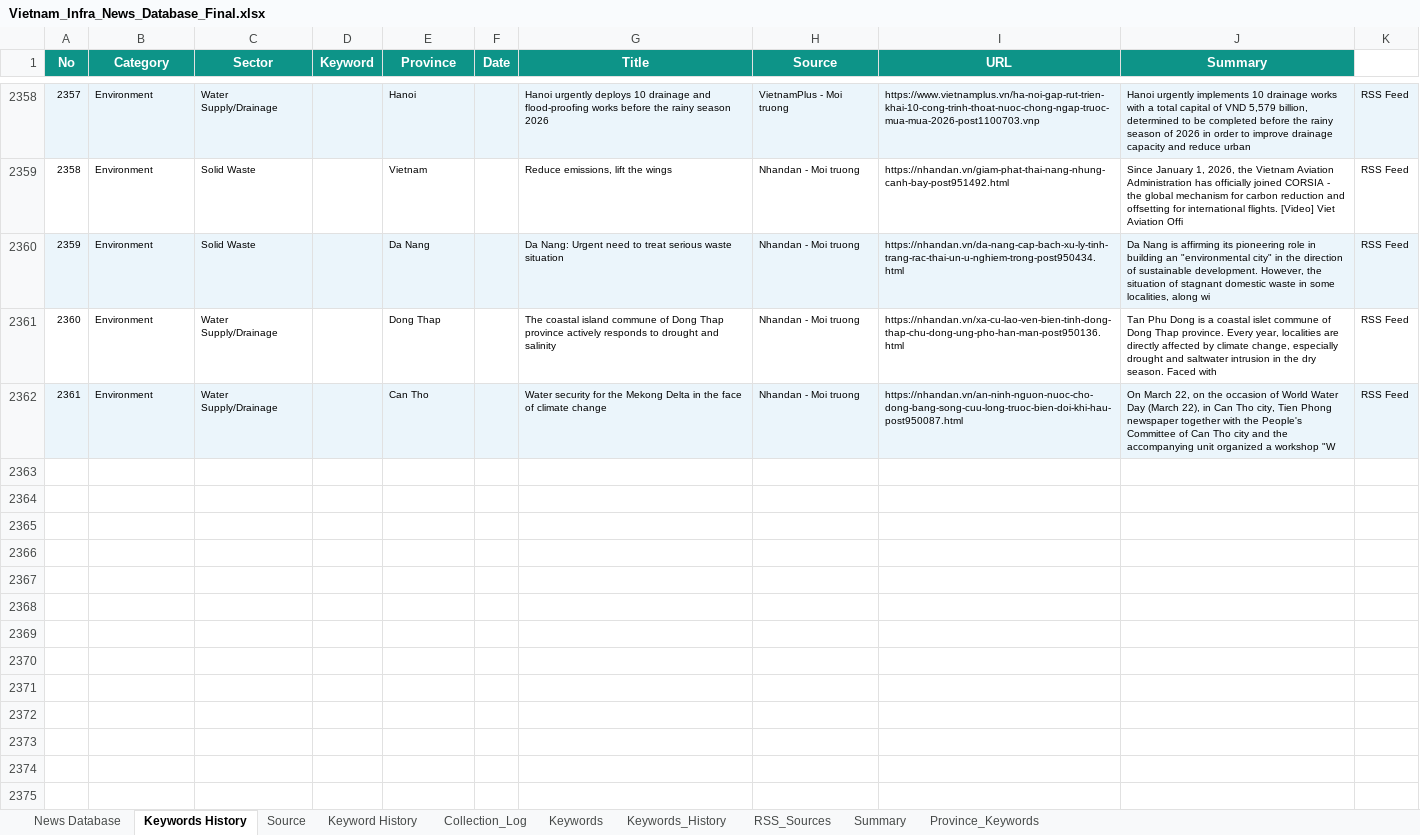
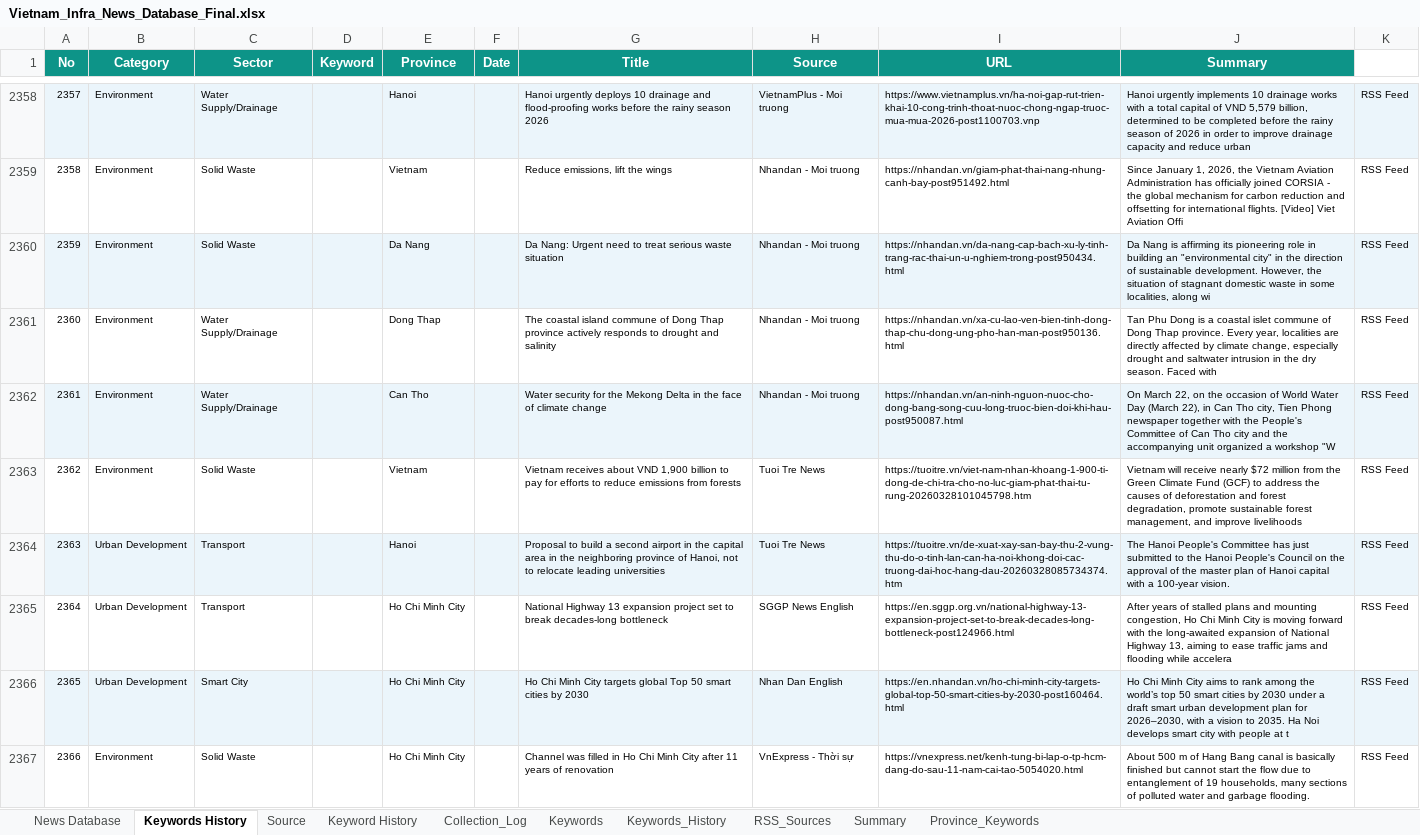
Before and after one commit to hms4792/vietnam-infra-news, an Excel workbook: data/database/Vietnam_Infra_News_Database_Final.xlsx, sheet Keywords History, drawn as a sheet; only a part is shown, gaps mark what is left out; values as stored, in another font and other column widths than the file's, no borders; the diff covers the shown part only; the diff names each change by its address in the sheet, - before the commit and + after, or states it on an @@ line.

```diff
--- a/data/database/Vietnam_Infra_News_Database_Final.xlsx (sheet Keywords History)
+++ b/data/database/Vietnam_Infra_News_Database_Final.xlsx (sheet Keywords History)
+row 2363: 2362 | Environment | Solid Waste |  | Vietnam |  | Vietnam receives about VND 1,900 billion to pay for efforts to reduce emissions from forests | Tuoi Tre News | https://tuoitre.vn/viet-nam-nhan-khoang-1-900-ti-dong-de-chi-tra-cho-no-luc-giam-phat-thai-tu-rung-20260328101045798.htm | Vietnam will receive nearly $72 million from the Green Climate Fund (GCF) to address the causes of deforestation and forest degradation, promote sustainable forest management, and improve livelihoods | RSS Feed
+row 2364: 2363 | Urban Development | Transport |  | Hanoi |  | Proposal to build a second airport in the capital area in the neighboring province of Hanoi, not to relocate leading universities | Tuoi Tre News | https://tuoitre.vn/de-xuat-xay-san-bay-thu-2-vung-thu-do-o-tinh-lan-can-ha-noi-khong-doi-cac-truong-dai-hoc-hang-dau-20260328085734374.htm | The Hanoi People's Committee has just submitted to the Hanoi People's Council on the approval of the master plan of Hanoi capital with a 100-year vision. | RSS Feed
+row 2365: 2364 | Urban Development | Transport |  | Ho Chi Minh City |  | National Highway 13 expansion project set to break decades-long bottleneck | SGGP News English | https://en.sggp.org.vn/national-highway-13-expansion-project-set-to-break-decades-long-bottleneck-post124966.html | After years of stalled plans and mounting congestion, Ho Chi Minh City is moving forward with the long-awaited expansion of National Highway 13, aiming to ease traffic jams and flooding while accelera | RSS Feed
+row 2366: 2365 | Urban Development | Smart City |  | Ho Chi Minh City |  | Ho Chi Minh City targets global Top 50 smart cities by 2030 | Nhan Dan English | https://en.nhandan.vn/ho-chi-minh-city-targets-global-top-50-smart-cities-by-2030-post160464.html | Ho Chi Minh City aims to rank among the world’s top 50 smart cities by 2030 under a draft smart urban development plan for 2026–2030, with a vision to 2035. Ha Noi develops smart city with people at t | RSS Feed
+row 2367: 2366 | Environment | Solid Waste |  | Ho Chi Minh City |  | Channel was filled in Ho Chi Minh City after 11 years of renovation | VnExpress - Thời sự | https://vnexpress.net/kenh-tung-bi-lap-o-tp-hcm-dang-do-sau-11-nam-cai-tao-5054020.html | About 500 m of Hang Bang canal is basically finished but cannot start the flow due to entanglement of 19 households, many sections of polluted water and garbage flooding. | RSS Feed
```
Also changed, not shown: 13 added rows elsewhere in this sheet, sheet Collection_Log, sheet Summary.
